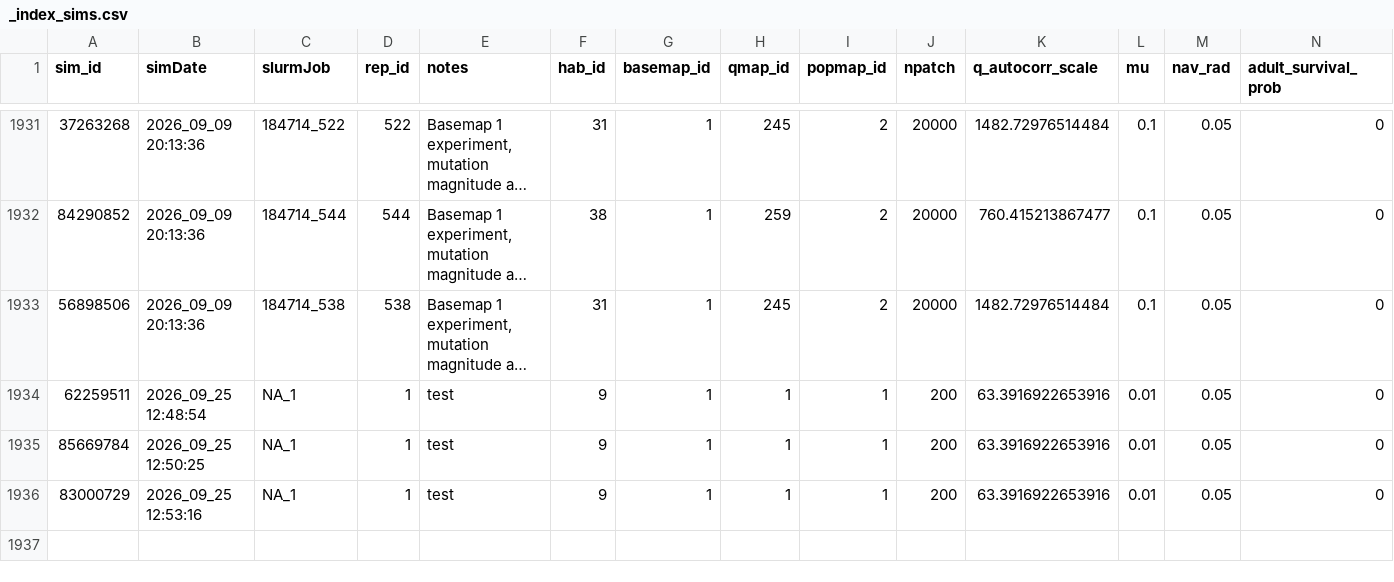
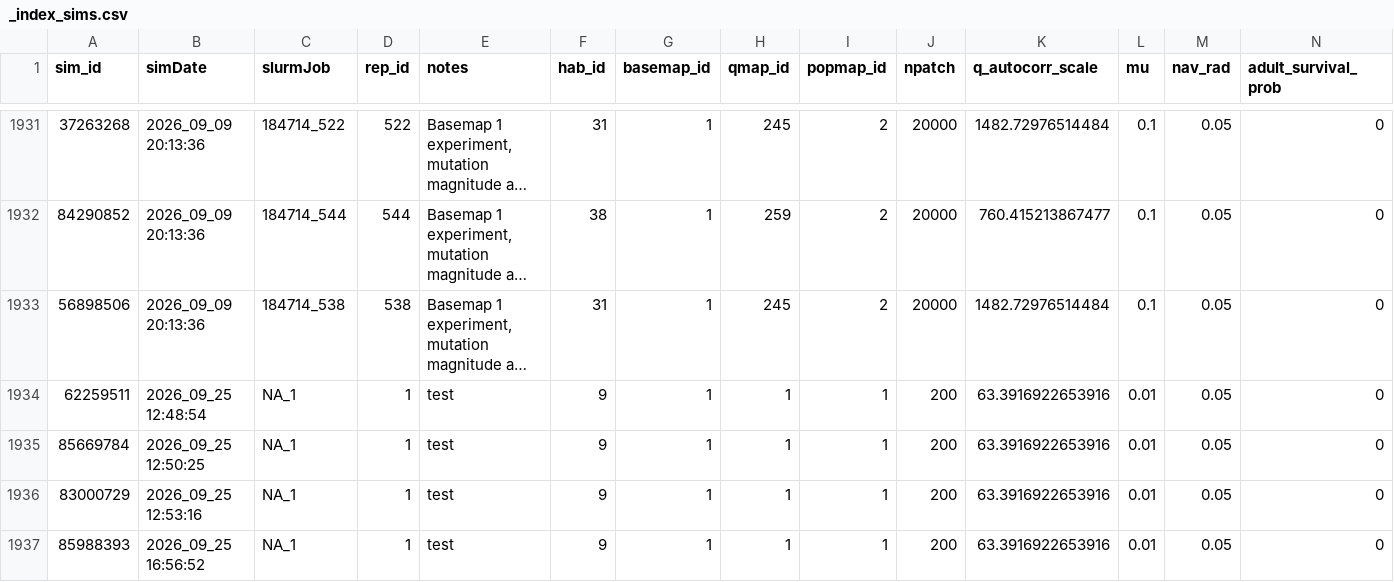
Before and after one commit to eschlatter/DispersalPlasticity, a CSV file: _index_sims.csv, drawn as a sheet; only a part is shown, gaps mark what is left out; long unchanged cells end in …; rows hold the shown columns only; the diff names each change by its address in the sheet, - before the commit and + after, or states it on an @@ line.

```diff
--- a/_index_sims.csv
+++ b/_index_sims.csv
+row 1937: 85988393 | 2026_09_25 16:56:52 | NA_1 | 1 | test | 9 | 1 | 1 | 1 | 200 | 63.3916922653916 | 0.01 | 0.05 | 0
```
Also changed, not shown: 3 other files.
